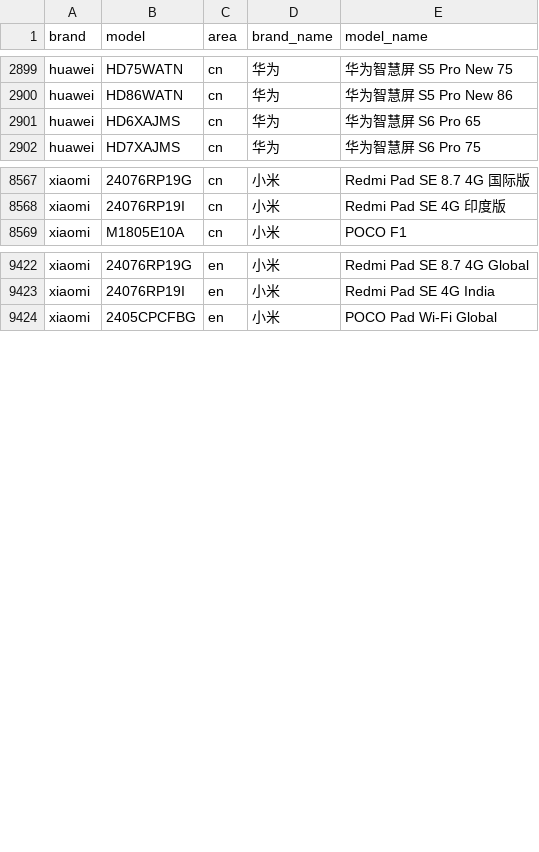
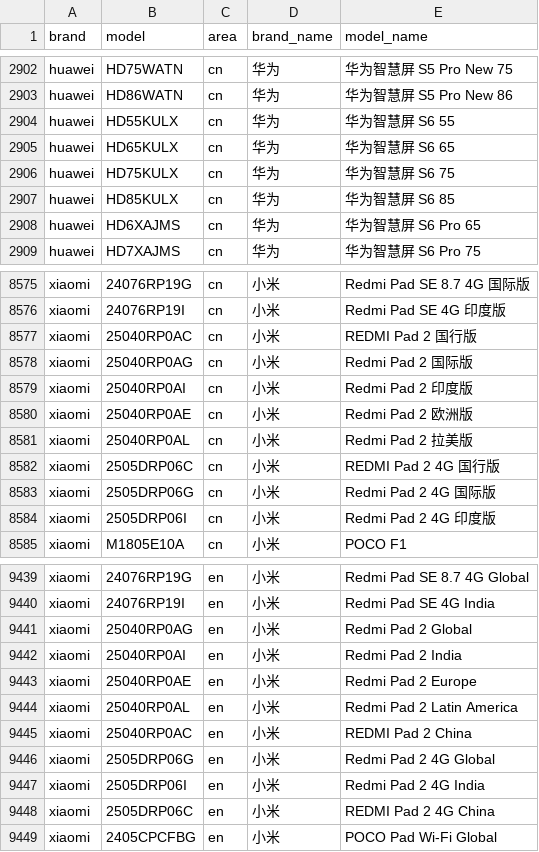
Before and after one commit to blackblock1523/mobilemodels, a CSV file: brand_model.csv, drawn as a sheet; only a part is shown, gaps mark what is left out; the diff covers the shown part only.

Commit message:
Sync with MobileModels 35671f6d438144c5ccc71ab56058e5a31779c039

```diff
--- a/brand_model.csv
+++ b/brand_model.csv
@@ -2900,2 +2903,6 @@ huawei,HD75WATN,cn,华为, 华为智慧屏 S5 Pro New 75
 huawei,HD86WATN,cn,华为, 华为智慧屏 S5 Pro New 86
+huawei,HD55KULX,cn,华为, 华为智慧屏 S6 55
+huawei,HD65KULX,cn,华为, 华为智慧屏 S6 65
+huawei,HD75KULX,cn,华为, 华为智慧屏 S6 75
+huawei,HD85KULX,cn,华为, 华为智慧屏 S6 85
 huawei,HD6XAJMS,cn,华为, 华为智慧屏 S6 Pro 65
@@ -8568,2 +8576,10 @@ xiaomi,24076RP19G,cn,小米, Redmi Pad SE 8.7 4G 国际版
 xiaomi,24076RP19I,cn,小米, Redmi Pad SE 4G 印度版
+xiaomi,25040RP0AC,cn,小米, REDMI Pad 2 国行版
+xiaomi,25040RP0AG,cn,小米, Redmi Pad 2 国际版
+xiaomi,25040RP0AI,cn,小米, Redmi Pad 2 印度版
+xiaomi,25040RP0AE,cn,小米, Redmi Pad 2 欧洲版
+xiaomi,25040RP0AL,cn,小米, Redmi Pad 2 拉美版
+xiaomi,2505DRP06C,cn,小米, REDMI Pad 2 4G 国行版
+xiaomi,2505DRP06G,cn,小米, Redmi Pad 2 4G 国际版
+xiaomi,2505DRP06I,cn,小米, Redmi Pad 2 4G 印度版
 xiaomi,M1805E10A,cn,小米, POCO F1
@@ -9423,2 +9440,10 @@ xiaomi,24076RP19G,en,小米, Redmi Pad SE 8.7 4G Global
 xiaomi,24076RP19I,en,小米, Redmi Pad SE 4G India
+xiaomi,25040RP0AG,en,小米, Redmi Pad 2 Global
+xiaomi,25040RP0AI,en,小米, Redmi Pad 2 India
+xiaomi,25040RP0AE,en,小米, Redmi Pad 2 Europe
+xiaomi,25040RP0AL,en,小米, Redmi Pad 2 Latin America
+xiaomi,25040RP0AC,en,小米, REDMI Pad 2 China
+xiaomi,2505DRP06G,en,小米, Redmi Pad 2 4G Global
+xiaomi,2505DRP06I,en,小米, Redmi Pad 2 4G India
+xiaomi,2505DRP06C,en,小米, REDMI Pad 2 4G China
 xiaomi,2405CPCFBG,en,小米, POCO Pad Wi-Fi Global
```
Also changed, not shown: 5 added rows and 1 edited cell elsewhere in this file, 1 other file.
